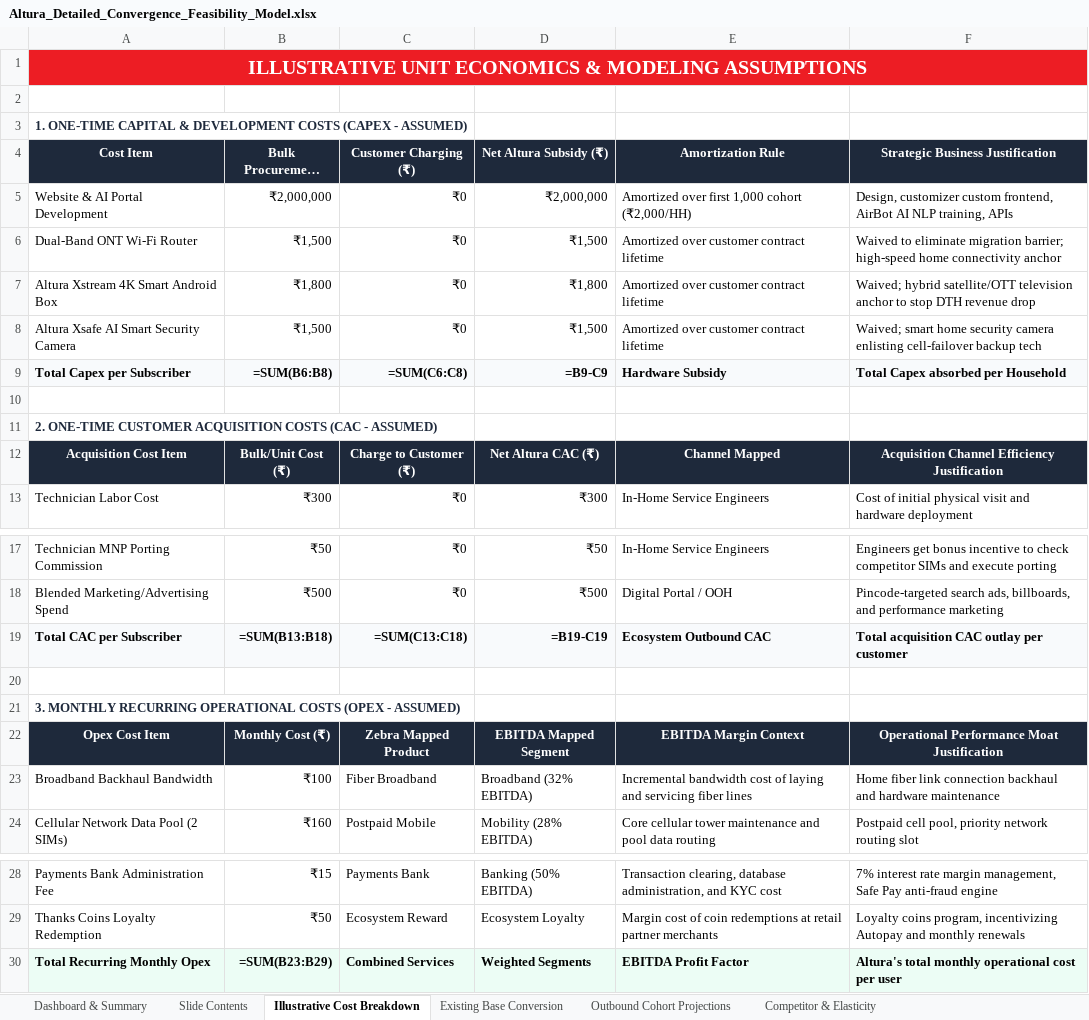
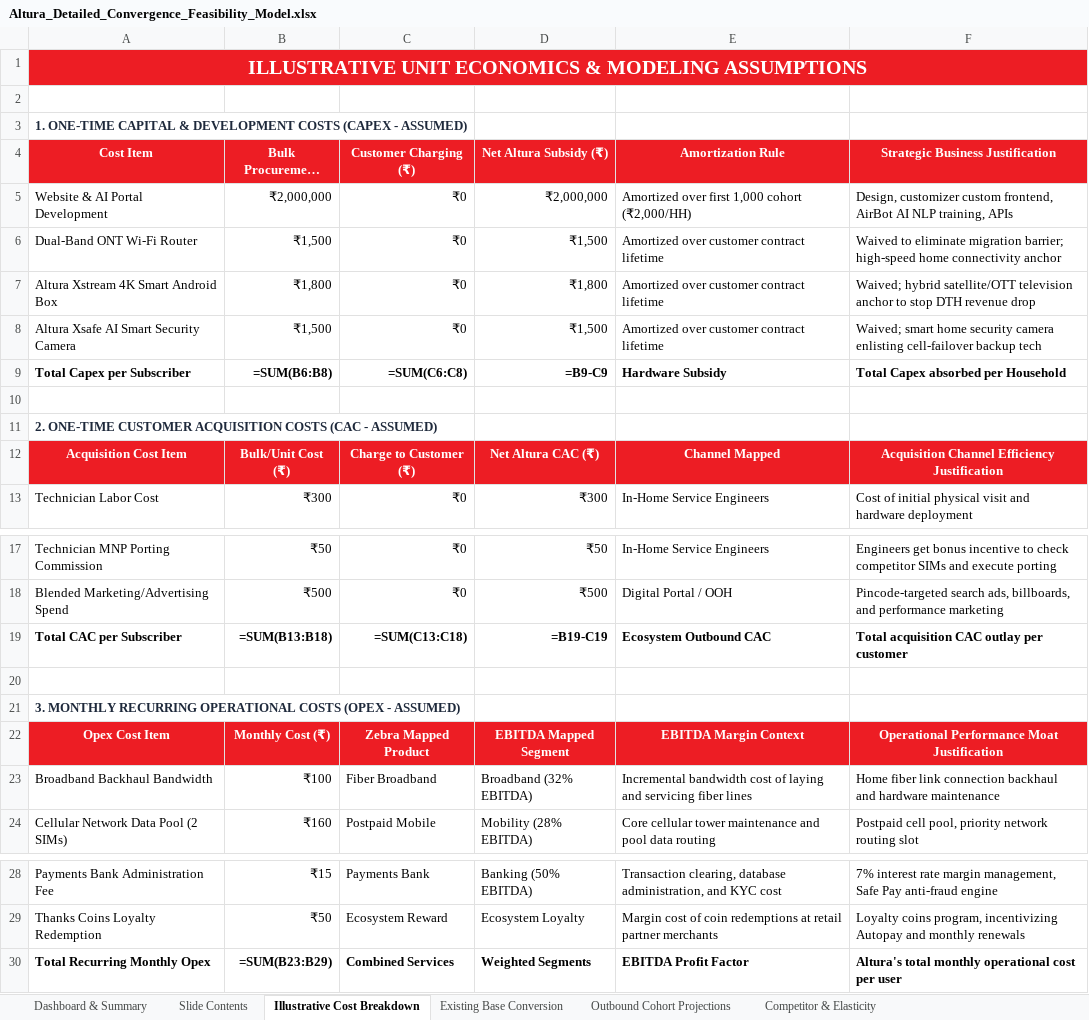
Before and after one commit to parikhniket655/airtel-convergence, an Excel workbook: Altura_Detailed_Convergence_Feasibility_Model.xlsx, sheet Illustrative Cost Breakdown, drawn as a sheet; only a part is shown, gaps mark what is left out; long unchanged cells end in …; values as stored, in another font and other column widths than the file's, no borders; formulas without a stored value are shown as written; the diff names each change by its address in the sheet, - before the commit and + after, or states it on an @@ line.

```diff
--- a/Altura_Detailed_Convergence_Feasibility_Model.xlsx (sheet Illustrative Cost Breakdown)
+++ b/Altura_Detailed_Convergence_Feasibility_Model.xlsx (sheet Illustrative Cost Breakdown)
-A4:F4 fill: #1E293B
+A4:F4 fill: #ED1D24
-A9:F9 fill: #F8FAFC
+A9:F9 fill: none
-A12:F12 fill: #1E293B
+A12:F12 fill: #ED1D24
-A19:F19 fill: #F8FAFC
+A19:F19 fill: none
-A22:F22 fill: #1E293B
+A22:F22 fill: #ED1D24
-A30:F30 fill: #ECFDF5
+A30:F30 fill: none
```
Also changed, not shown: sheet Outbound Cohort Projections, sheet Dashboard & Summary, sheet Competitor & Elasticity, sheet Existing Base Conversion, sheet Slide Contents, Altura_Final_Convergence_Feasibility_Model.xlsx.
